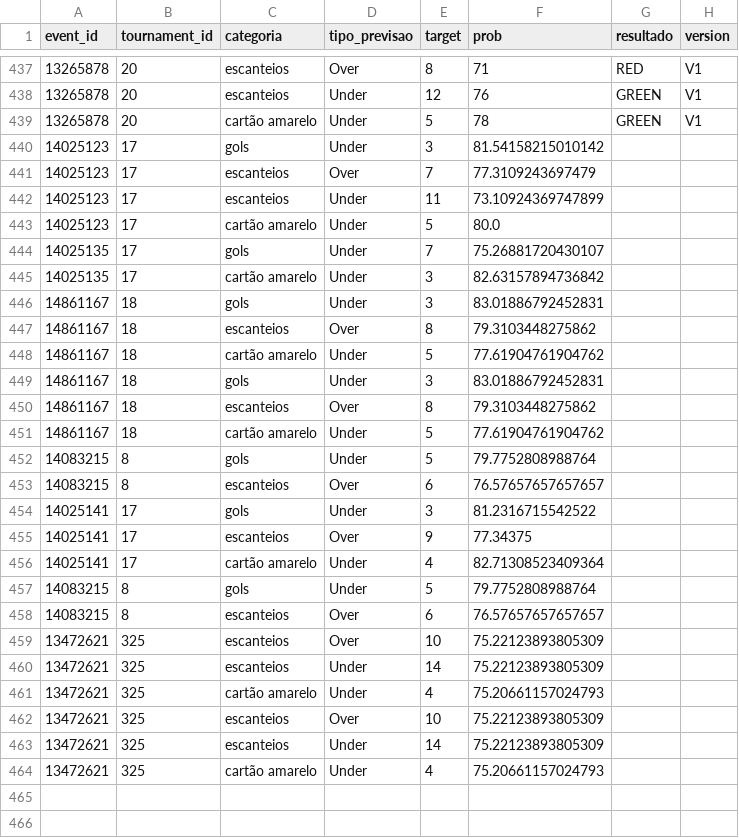
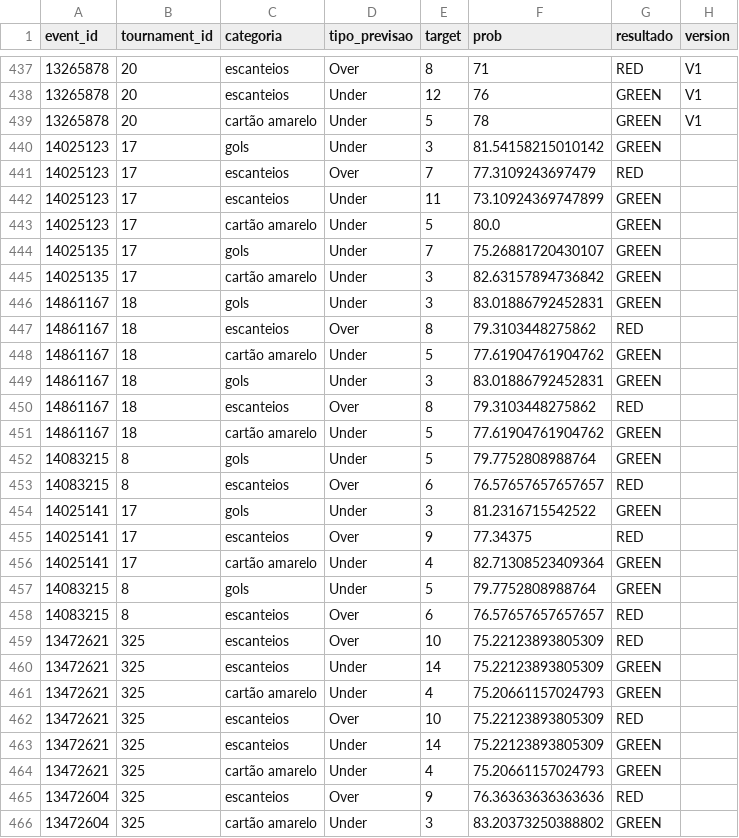
Before and after one commit to erberttdev/EoT-2_2, a CSV file: predictions.csv, drawn as a sheet; only a part is shown, gaps mark what is left out; the diff covers the shown part only.

Commit message:
`Updated predictions.csv, added new results, and modified sandbox.ipynb to analyze predictions data`

```diff
--- a/predictions.csv
+++ b/predictions.csv
@@ -439,26 +439,28 @@ event_id,tournament_id,categoria,tipo_previsao,target,prob,resultado,version
 13265878,20,cartão amarelo,Under,5,78,GREEN,V1
-14025123,17,gols,Under,3,81.54158215010142,
-14025123,17,escanteios,Over,7,77.3109243697479,
-14025123,17,escanteios,Under,11,73.10924369747899,
-14025123,17,cartão amarelo,Under,5,80.0,
-14025135,17,gols,Under,7,75.26881720430107,
-14025135,17,cartão amarelo,Under,3,82.63157894736842,
-14861167,18,gols,Under,3,83.01886792452831,
-14861167,18,escanteios,Over,8,79.3103448275862,
-14861167,18,cartão amarelo,Under,5,77.61904761904762,
-14861167,18,gols,Under,3,83.01886792452831,
-14861167,18,escanteios,Over,8,79.3103448275862,
-14861167,18,cartão amarelo,Under,5,77.61904761904762,
-14083215,8,gols,Under,5,79.7752808988764,
-14083215,8,escanteios,Over,6,76.57657657657657,
-14025141,17,gols,Under,3,81.2316715542522,
-14025141,17,escanteios,Over,9,77.34375,
-14025141,17,cartão amarelo,Under,4,82.71308523409364,
-14083215,8,gols,Under,5,79.7752808988764,
-14083215,8,escanteios,Over,6,76.57657657657657,
-13472621,325,escanteios,Over,10,75.22123893805309,
-13472621,325,escanteios,Under,14,75.22123893805309,
-13472621,325,cartão amarelo,Under,4,75.20661157024793,
-13472621,325,escanteios,Over,10,75.22123893805309,
-13472621,325,escanteios,Under,14,75.22123893805309,
-13472621,325,cartão amarelo,Under,4,75.20661157024793,
+14025123,17,gols,Under,3,81.54158215010142,GREEN,
+14025123,17,escanteios,Over,7,77.3109243697479,RED,
+14025123,17,escanteios,Under,11,73.10924369747899,GREEN,
+14025123,17,cartão amarelo,Under,5,80.0,GREEN,
+14025135,17,gols,Under,7,75.26881720430107,GREEN,
+14025135,17,cartão amarelo,Under,3,82.63157894736842,GREEN,
+14861167,18,gols,Under,3,83.01886792452831,GREEN,
+14861167,18,escanteios,Over,8,79.3103448275862,RED,
+14861167,18,cartão amarelo,Under,5,77.61904761904762,GREEN,
+14861167,18,gols,Under,3,83.01886792452831,GREEN,
+14861167,18,escanteios,Over,8,79.3103448275862,RED,
+14861167,18,cartão amarelo,Under,5,77.61904761904762,GREEN,
+14083215,8,gols,Under,5,79.7752808988764,GREEN,
+14083215,8,escanteios,Over,6,76.57657657657657,RED,
+14025141,17,gols,Under,3,81.2316715542522,GREEN,
+14025141,17,escanteios,Over,9,77.34375,RED,
+14025141,17,cartão amarelo,Under,4,82.71308523409364,GREEN,
+14083215,8,gols,Under,5,79.7752808988764,GREEN,
+14083215,8,escanteios,Over,6,76.57657657657657,RED,
+13472621,325,escanteios,Over,10,75.22123893805309,RED,
+13472621,325,escanteios,Under,14,75.22123893805309,GREEN,
+13472621,325,cartão amarelo,Under,4,75.20661157024793,GREEN,
+13472621,325,escanteios,Over,10,75.22123893805309,RED,
+13472621,325,escanteios,Under,14,75.22123893805309,GREEN,
+13472621,325,cartão amarelo,Under,4,75.20661157024793,GREEN,
+13472604,325,escanteios,Over,9,76.36363636363636,RED,
+13472604,325,cartão amarelo,Under,3,83.20373250388802,GREEN,
```
Also changed, not shown: 2 added rows elsewhere in this file, 4 other files.
